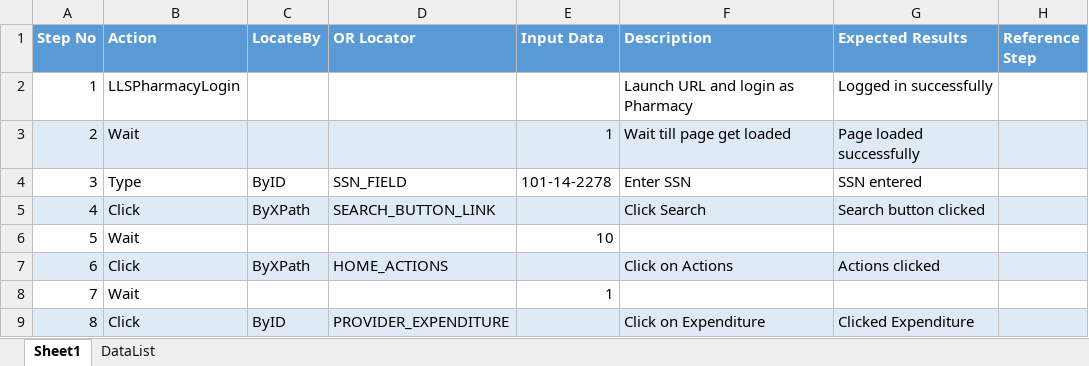
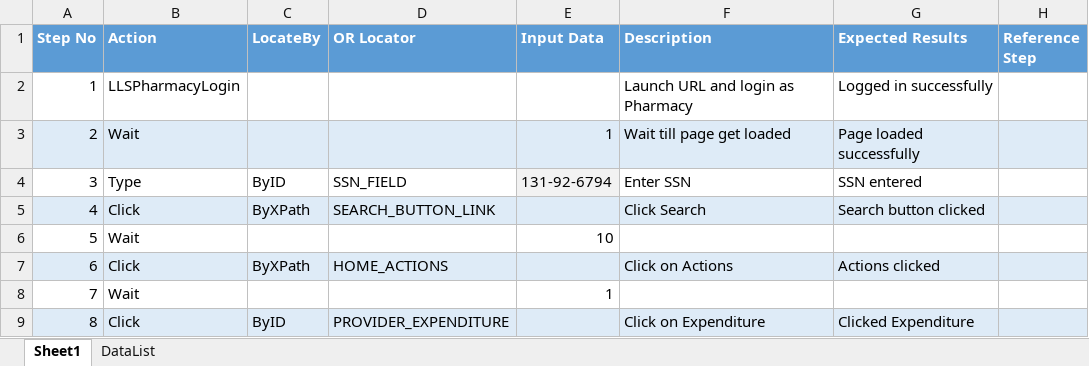
Before and after one commit to sbabupresidency1/fipsar_automation, an Excel workbook: QA/testcases/LLS/Pharmacy/L_Phar_Remitter_To_POEs.xlsx, sheet Sheet1, drawn as a sheet; only a part is shown; values as stored, in another font and other column widths than the file's, no borders; the diff names each change by its address in the sheet, - before the commit and + after, or states it on an @@ line.

```diff
--- a/QA/testcases/LLS/Pharmacy/L_Phar_Remitter_To_POEs.xlsx (sheet Sheet1)
+++ b/QA/testcases/LLS/Pharmacy/L_Phar_Remitter_To_POEs.xlsx (sheet Sheet1)
-E4 (Input Data): 101-14-2278
+E4 (Input Data): 131-92-6794
-E4 fill: none
+E4 fill: #F2F2F2
```
Also changed, not shown: QA/testcases/LLS/Pharmacy/L_Phar_Patient_App_Create_PCase_Positive.xlsx, QA/testcases/LLS/Pharmacy/L_Phar_Patient_App_Create_PCase_Positive_POE2.xlsx, 2 other files.
